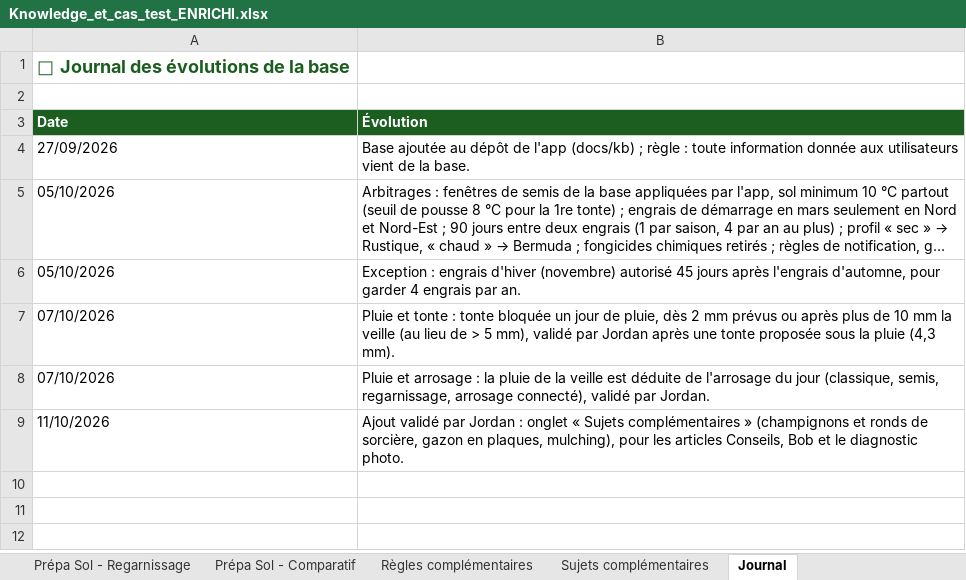
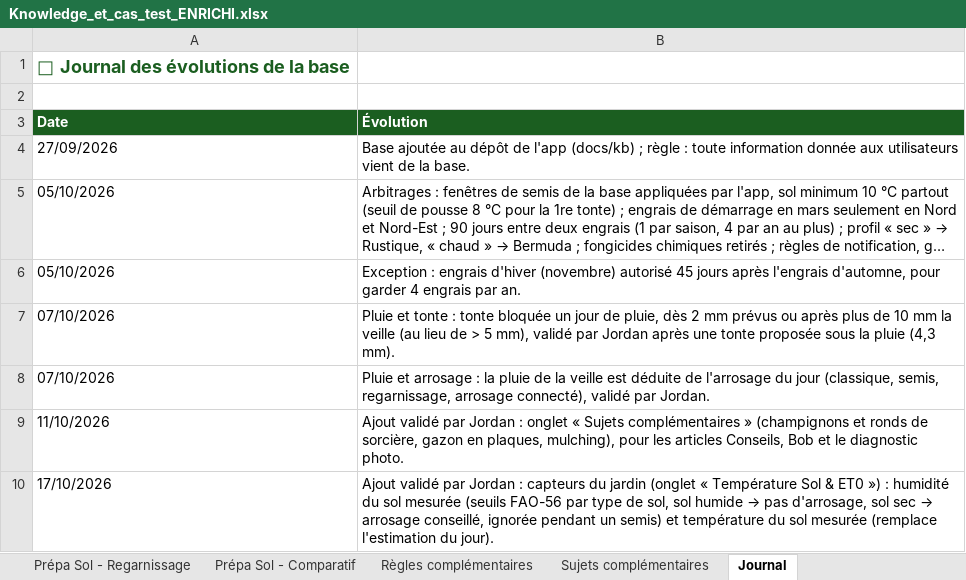
Before and after one commit to Joayilan68/greenkeeper, an Excel workbook: docs/kb/Knowledge_et_cas_test_ENRICHI.xlsx, sheet Journal, drawn as a sheet; long unchanged cells end in …; values as stored, in another font and other column widths than the file's, no borders; the diff names each change by its address in the sheet, - before the commit and + after, or states it on an @@ line.

```diff
--- a/docs/kb/Knowledge_et_cas_test_ENRICHI.xlsx (sheet Journal)
+++ b/docs/kb/Knowledge_et_cas_test_ENRICHI.xlsx (sheet Journal)
+row 10: 17/10/2026 | Ajout validé par Jordan : capteurs du jardin (onglet « Température Sol & ET0 ») : humidité du sol mesurée (seuils FAO-56 par type de sol, sol humide → pas d'arrosage, sol sec → arrosage conseillé, ignorée pendant un semis) et température du sol mesurée (remplace l'estimation du jour).
```
Also changed, not shown: sheet Température Sol & ET0, docs/recette/Recette_prod_decembre_2026.xlsx, 17 other files.
